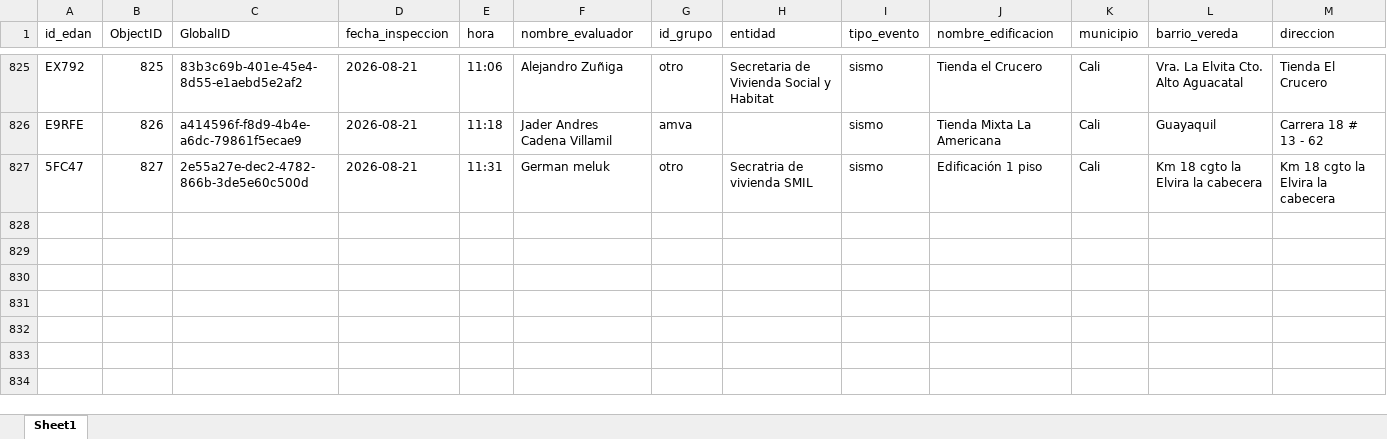
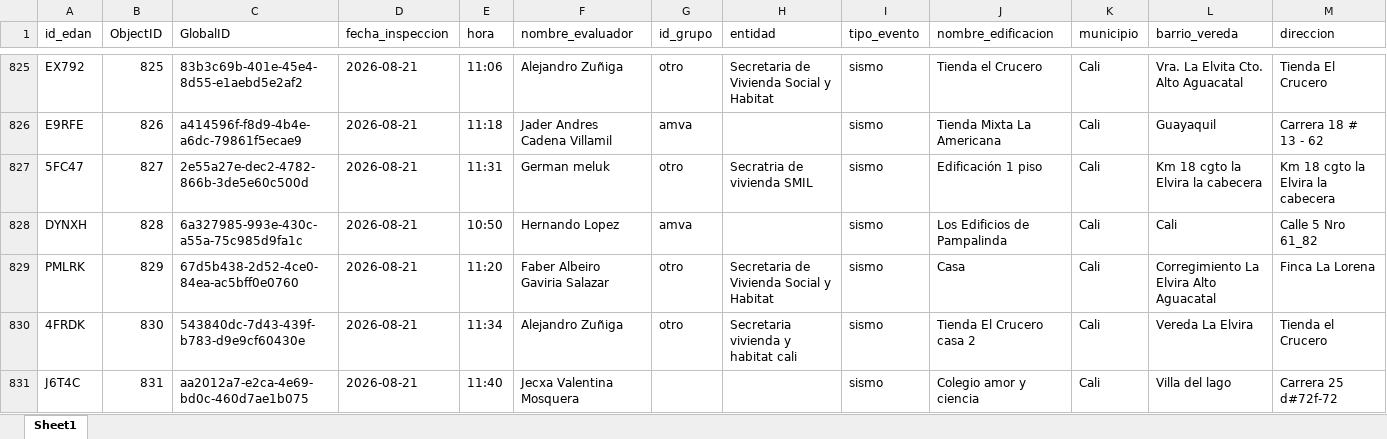
Before and after one commit to Juanpgm/sismo-cali-dashboard, an Excel workbook: web/data/inspections.xlsx, sheet Sheet1, drawn as a sheet; only a part is shown, gaps mark what is left out; values as stored, in another font and other column widths than the file's, no borders; rows hold the shown columns only; the diff names each change by its address in the sheet, - before the commit and + after, or states it on an @@ line.

Commit message:
chore: refresh dashboard data (auto)

```diff
--- a/web/data/inspections.xlsx (sheet Sheet1)
+++ b/web/data/inspections.xlsx (sheet Sheet1)
+row 828: DYNXH | 828 | 6a327985-993e-430c-a55a-75c985d9fa1c | 2026-08-21 | 10:50 | Hernando Lopez | amva |  | sismo | Los Edificios de Pampalinda | Cali | Cali | Calle 5 Nro 61_82
+row 829: PMLRK | 829 | 67d5b438-2d52-4ce0-84ea-ac5bff0e0760 | 2026-08-21 | 11:20 | Faber Albeiro Gaviria Salazar | otro | Secretaria de Vivienda Social y Habitat | sismo | Casa | Cali | Corregimiento La Elvira Alto Aguacatal | Finca La Lorena
+row 830: 4FRDK | 830 | 543840dc-7d43-439f-b783-d9e9cf60430e | 2026-08-21 | 11:34 | Alejandro Zuñiga | otro | Secretaria vivienda y habitat cali | sismo | Tienda El Crucero casa 2 | Cali | Vereda La Elvira | Tienda el Crucero
+row 831: J6T4C | 831 | aa2012a7-e2ca-4e69-bd0c-460d7ae1b075 | 2026-08-21 | 11:40 | Jecxa Valentina Mosquera |  |  | sismo | Colegio amor y ciencia | Cali | Villa del lago | Carrera 25 d#72f-72
```
Also changed, not shown: 2 other files.
